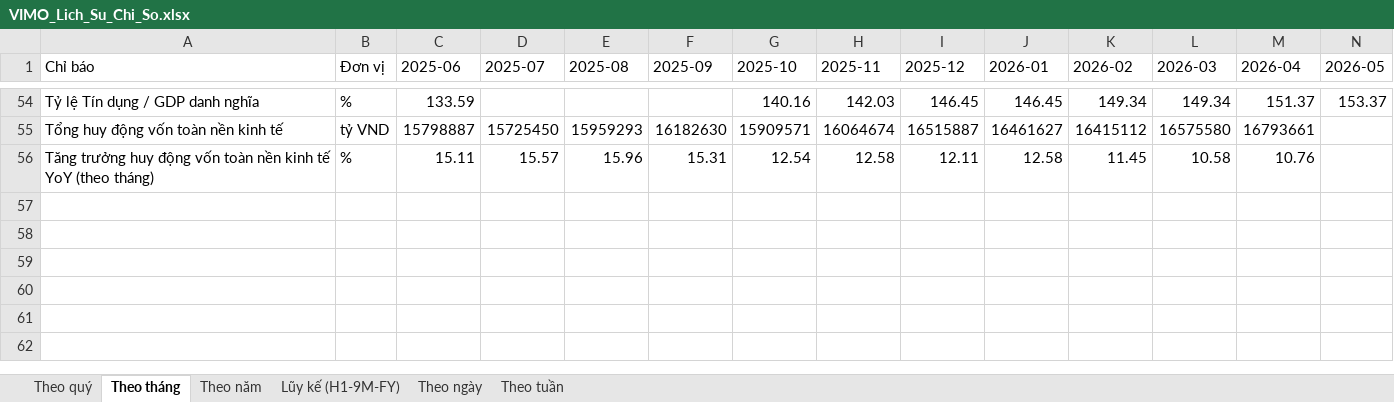
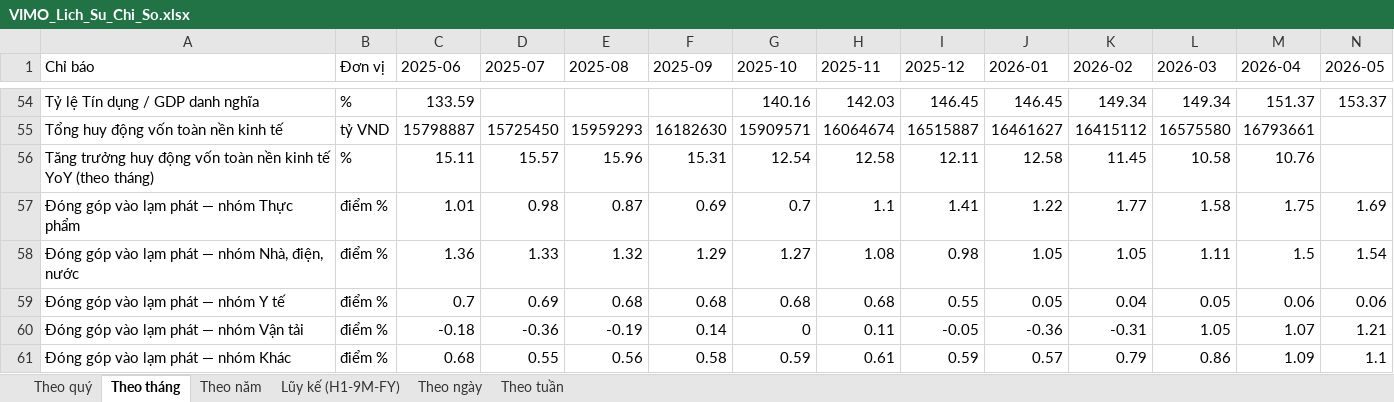
Before and after one commit to Truongutc/Phan-tich-FA, an Excel workbook: Bao cao/VIMO/VIMO_Lich_Su_Chi_So.xlsx, sheet Theo tháng, drawn as a sheet; only a part is shown, gaps mark what is left out; values as stored, in another font and other column widths than the file's, no borders; rows hold the shown columns only; the diff names each change by its address in the sheet, - before the commit and + after, or states it on an @@ line.

```diff
--- a/Bao cao/VIMO/VIMO_Lich_Su_Chi_So.xlsx (sheet Theo tháng)
+++ b/Bao cao/VIMO/VIMO_Lich_Su_Chi_So.xlsx (sheet Theo tháng)
+row 57: Đóng góp vào lạm phát — nhóm Thực phẩm | điểm % | 1.01 | 0.98 | 0.87 | 0.69 | 0.7 | 1.1 | 1.41 | 1.22 | 1.77 | 1.58 | 1.75 | 1.69
+row 58: Đóng góp vào lạm phát — nhóm Nhà, điện, nước | điểm % | 1.36 | 1.33 | 1.32 | 1.29 | 1.27 | 1.08 | 0.98 | 1.05 | 1.05 | 1.11 | 1.5 | 1.54
+row 59: Đóng góp vào lạm phát — nhóm Y tế | điểm % | 0.7 | 0.69 | 0.68 | 0.68 | 0.68 | 0.68 | 0.55 | 0.05 | 0.04 | 0.05 | 0.06 | 0.06
+row 60: Đóng góp vào lạm phát — nhóm Vận tải | điểm % | -0.18 | -0.36 | -0.19 | 0.14 | 0 | 0.11 | -0.05 | -0.36 | -0.31 | 1.05 | 1.07 | 1.21
+row 61: Đóng góp vào lạm phát — nhóm Khác | điểm % | 0.68 | 0.55 | 0.56 | 0.58 | 0.59 | 0.61 | 0.59 | 0.57 | 0.79 | 0.86 | 1.09 | 1.1
```
Also changed, not shown: 4 other files.
